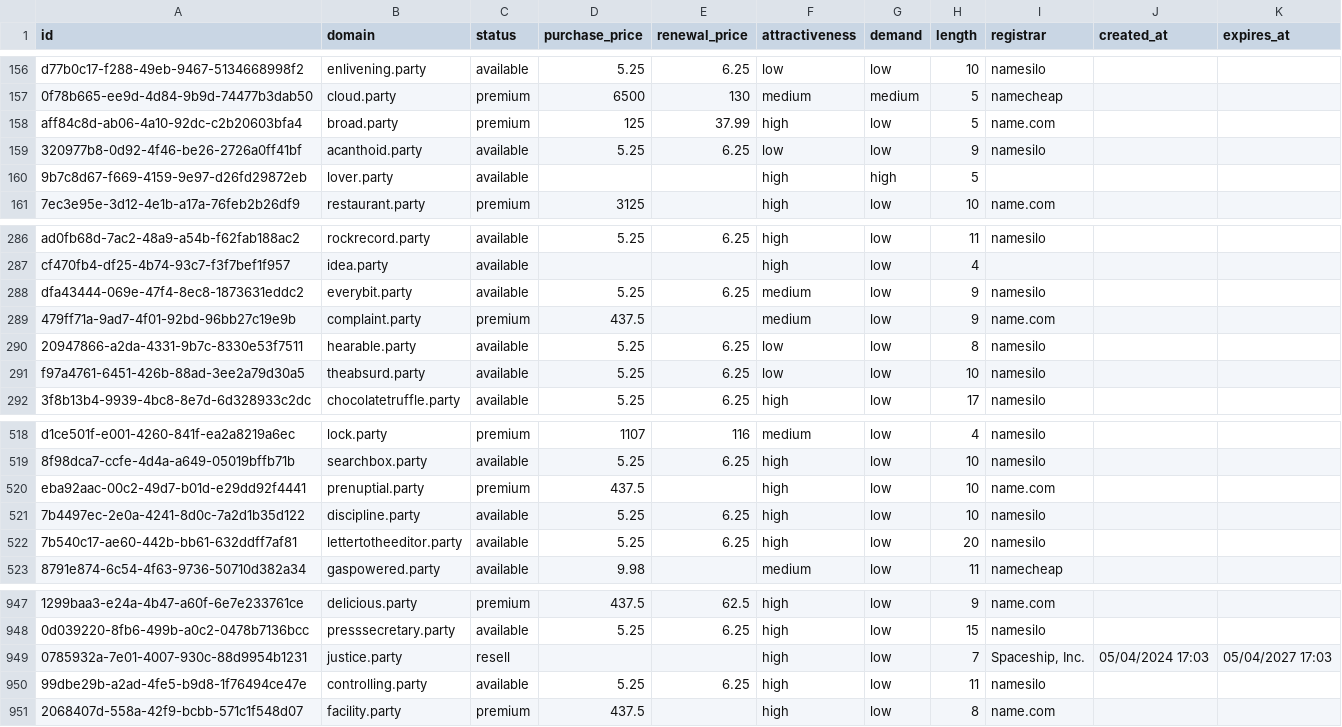
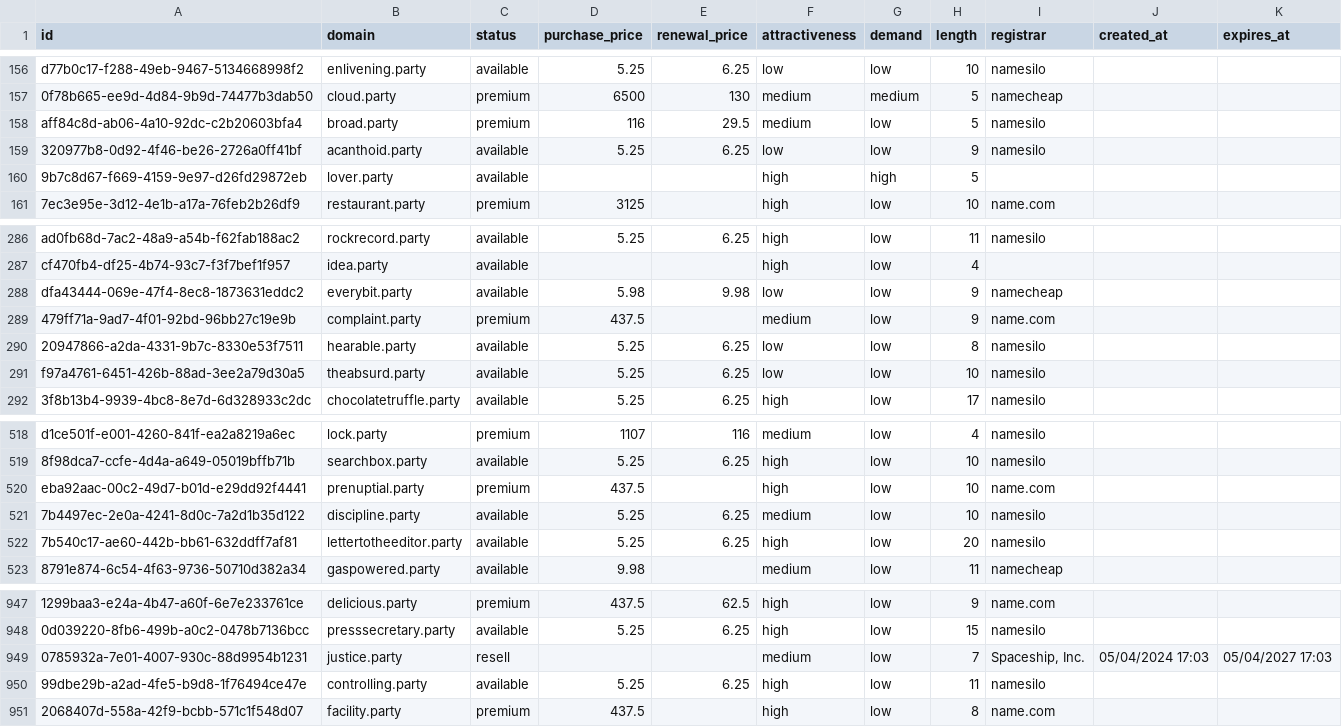
Before and after one commit to UniqueDomains/party-oneword-domains, a CSV file: party.csv, drawn as a sheet; only a part is shown, gaps mark what is left out; the diff names each change by its address in the sheet, - before the commit and + after, or states it on an @@ line.

Commit message:
Domains update

```diff
--- a/party.csv
+++ b/party.csv
-D158 (purchase_price): 125
+D158 (purchase_price): 116
-E158 (renewal_price): 37.99
+E158 (renewal_price): 29.5
-F158 (attractiveness): high
+F158 (attractiveness): medium
-I158 (registrar): name.com
+I158 (registrar): namesilo
-D288 (purchase_price): 5.25
+D288 (purchase_price): 5.98
-E288 (renewal_price): 6.25
+E288 (renewal_price): 9.98
-F288 (attractiveness): medium
+F288 (attractiveness): low
-I288 (registrar): namesilo
+I288 (registrar): namecheap
-F521 (attractiveness): high
+F521 (attractiveness): medium
-F949 (attractiveness): high
+F949 (attractiveness): medium
```
Also changed, not shown: 4 other files.
